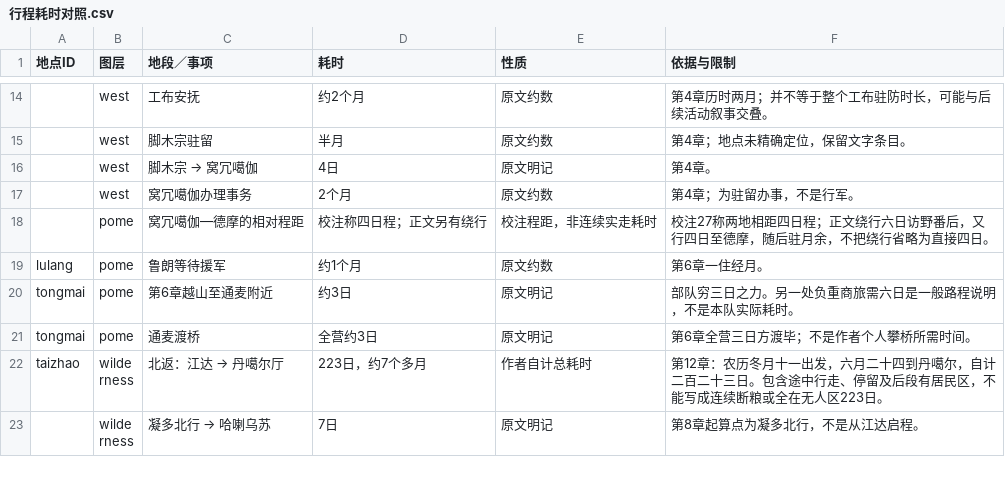
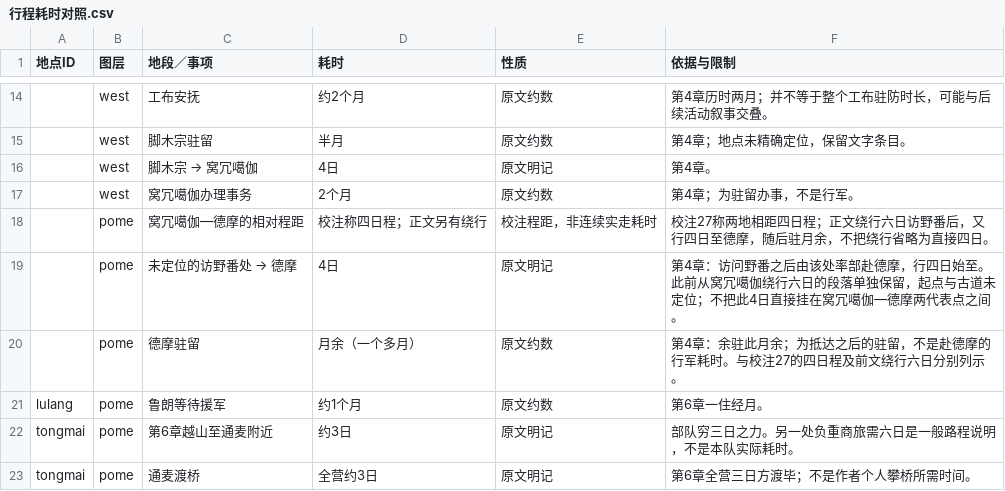
Before and after one commit to YukunSun/weread, a CSV file: qiuyechenmeng/行程耗时对照.csv, drawn as a sheet; only a part is shown, gaps mark what is left out; the shorter side is filled out with more unchanged rows; the diff names each change by its address in the sheet, - before the commit and + after, or states it on an @@ line.

```diff
--- a/qiuyechenmeng/行程耗时对照.csv
+++ b/qiuyechenmeng/行程耗时对照.csv
+row 19:  | pome | 未定位的访野番处 → 德摩 | 4日 | 原文明记 | 第4章：访问野番之后由该处率部赴德摩，行四日始至。此前从窝冗噶伽绕行六日的段落单独保留，起点与古道未定位；不把此4日直接挂在窝冗噶伽—德摩两代表点之间。
+row 20:  | pome | 德摩驻留 | 月余（一个多月） | 原文约数 | 第4章：余驻此月余；为抵达之后的驻留，不是赴德摩的行军耗时。与校注27的四日程及前文绕行六日分别列示。
```
Also changed, not shown: qiuyechenmeng/小地名对照与坐标.csv, 13 other files.
